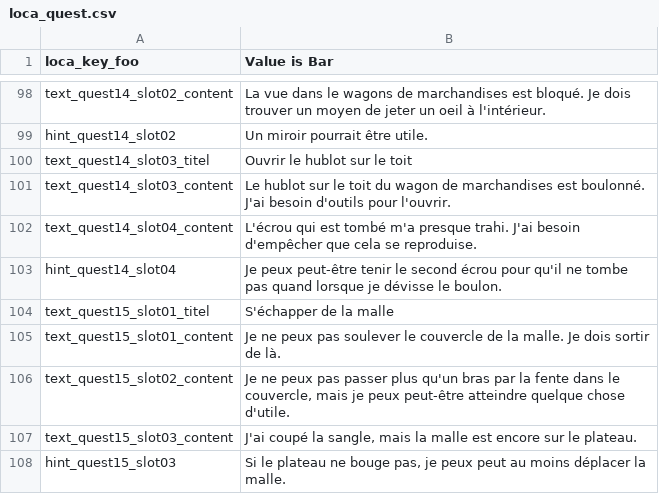
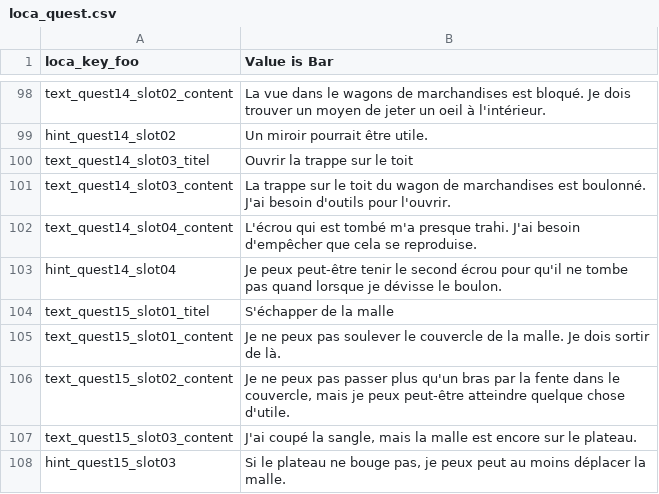
Before and after one commit to Smash15195/Traduction-Francaise-The-Raven---Chapter-2---Ancestry-of-Lies, a CSV file: common/lang/fr/text/common/loca_quest.csv, drawn as a sheet; only a part is shown, gaps mark what is left out.

Commit message:
MAJ 06/09 bis

```diff
--- a/common/lang/fr/text/common/loca_quest.csv
+++ b/common/lang/fr/text/common/loca_quest.csv
@@ -99,4 +99,4 @@ text_quest14_slot02_content;La vue dans le wagons de marchandises est bloqué. J
 hint_quest14_slot02;Un miroir pourrait être utile.
-text_quest14_slot03_titel;Ouvrir le hublot sur le toit
-text_quest14_slot03_content;Le hublot sur le toit du wagon de marchandises est boulonné. J'ai besoin d'outils pour l'ouvrir.
+text_quest14_slot03_titel;Ouvrir la trappe sur le toit
+text_quest14_slot03_content;La trappe sur le toit du wagon de marchandises est boulonné. J'ai besoin d'outils pour l'ouvrir.
 text_quest14_slot04_content;L'écrou qui est tombé m'a presque trahi. J'ai besoin d'empêcher que cela se reproduise.
```
